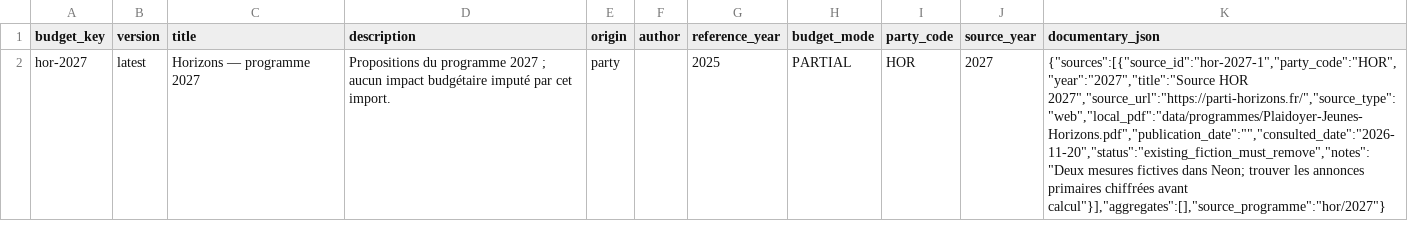
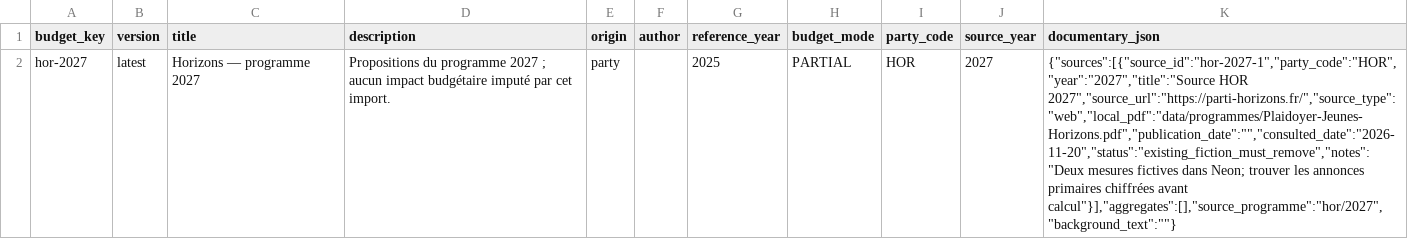
Before and after one commit to dsissoko/france-budget, a CSV file: data/programmes/hor/2027/budget.csv, drawn as a sheet; the diff names each change by its address in the sheet, - before the commit and + after, or states it on an @@ line.

```diff
--- a/data/programmes/hor/2027/budget.csv
+++ b/data/programmes/hor/2027/budget.csv
-K2 (documentary_json): …chiffrées avant calcul"}],"aggregates":[],"source_programme":"hor/2027"}
+K2 (documentary_json): …chiffrées avant calcul"}],"aggregates":[],"source_programme":"hor/2027","background_text":""}
```
Also changed, not shown: data/programmes/eco/2027/budget.csv, data/programmes/eqx/2027/budget.csv, 2 other files.
